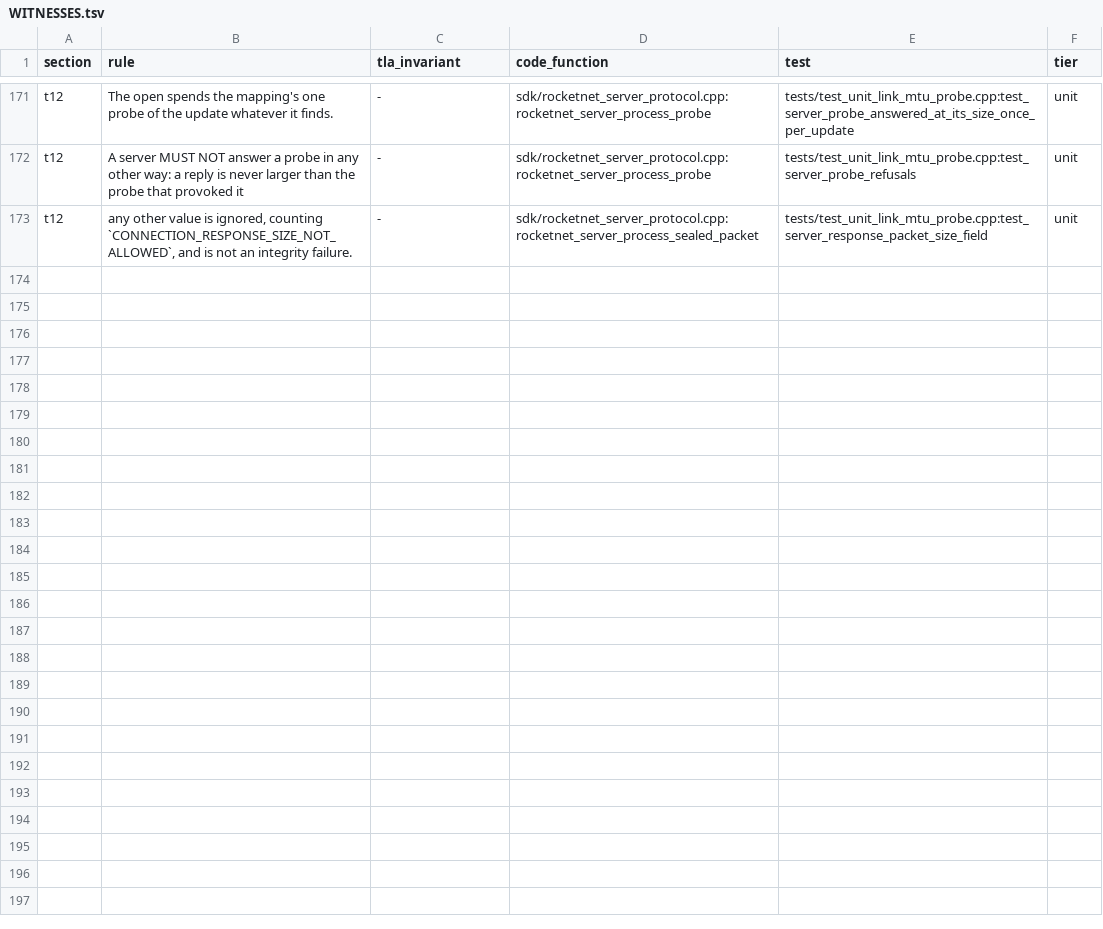
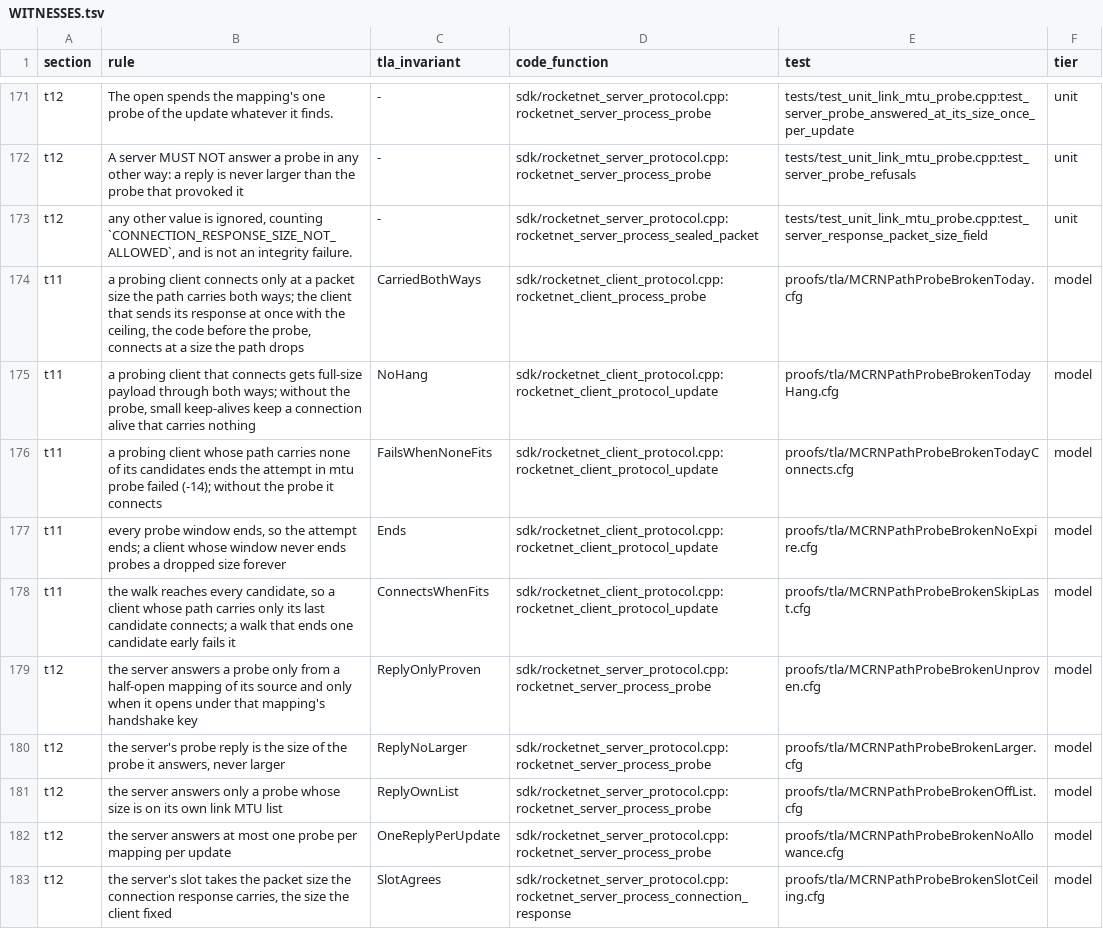
Before and after one commit to mas-bandwidth/rocketnet, a TSV file: docs/WITNESSES.tsv, drawn as a sheet; only a part is shown, gaps mark what is left out.

```diff
--- a/docs/WITNESSES.tsv
+++ b/docs/WITNESSES.tsv
@@ -173 +173,11 @@ t12	A server MUST NOT answer a probe in any other way: a reply is never larger t
 t12	any other value is ignored, counting `CONNECTION_RESPONSE_SIZE_NOT_ALLOWED`, and is not an integrity failure.	-	sdk/rocketnet_server_protocol.cpp:rocketnet_server_process_sealed_packet	tests/test_unit_link_mtu_probe.cpp:test_server_response_packet_size_field	unit
+t11	a probing client connects only at a packet size the path carries both ways; the client that sends its response at once with the ceiling, the code before the probe, connects at a size the path drops	CarriedBothWays	sdk/rocketnet_client_protocol.cpp:rocketnet_client_process_probe	proofs/tla/MCRNPathProbeBrokenToday.cfg	model
+t11	a probing client that connects gets full-size payload through both ways; without the probe, small keep-alives keep a connection alive that carries nothing	NoHang	sdk/rocketnet_client_protocol.cpp:rocketnet_client_protocol_update	proofs/tla/MCRNPathProbeBrokenTodayHang.cfg	model
+t11	a probing client whose path carries none of its candidates ends the attempt in mtu probe failed (-14); without the probe it connects	FailsWhenNoneFits	sdk/rocketnet_client_protocol.cpp:rocketnet_client_protocol_update	proofs/tla/MCRNPathProbeBrokenTodayConnects.cfg	model
+t11	every probe window ends, so the attempt ends; a client whose window never ends probes a dropped size forever	Ends	sdk/rocketnet_client_protocol.cpp:rocketnet_client_protocol_update	proofs/tla/MCRNPathProbeBrokenNoExpire.cfg	model
+t11	the walk reaches every candidate, so a client whose path carries only its last candidate connects; a walk that ends one candidate early fails it	ConnectsWhenFits	sdk/rocketnet_client_protocol.cpp:rocketnet_client_protocol_update	proofs/tla/MCRNPathProbeBrokenSkipLast.cfg	model
+t12	the server answers a probe only from a half-open mapping of its source and only when it opens under that mapping's handshake key	ReplyOnlyProven	sdk/rocketnet_server_protocol.cpp:rocketnet_server_process_probe	proofs/tla/MCRNPathProbeBrokenUnproven.cfg	model
+t12	the server's probe reply is the size of the probe it answers, never larger	ReplyNoLarger	sdk/rocketnet_server_protocol.cpp:rocketnet_server_process_probe	proofs/tla/MCRNPathProbeBrokenLarger.cfg	model
+t12	the server answers only a probe whose size is on its own link MTU list	ReplyOwnList	sdk/rocketnet_server_protocol.cpp:rocketnet_server_process_probe	proofs/tla/MCRNPathProbeBrokenOffList.cfg	model
+t12	the server answers at most one probe per mapping per update	OneReplyPerUpdate	sdk/rocketnet_server_protocol.cpp:rocketnet_server_process_probe	proofs/tla/MCRNPathProbeBrokenNoAllowance.cfg	model
+t12	the server's slot takes the packet size the connection response carries, the size the client fixed	SlotAgrees	sdk/rocketnet_server_protocol.cpp:rocketnet_server_process_connection_response	proofs/tla/MCRNPathProbeBrokenSlotCeiling.cfg	model
```
Also changed, not shown: docs/WITNESSES.floor.tsv, proofs/tla/COVERAGE.tsv, 26 other files.
